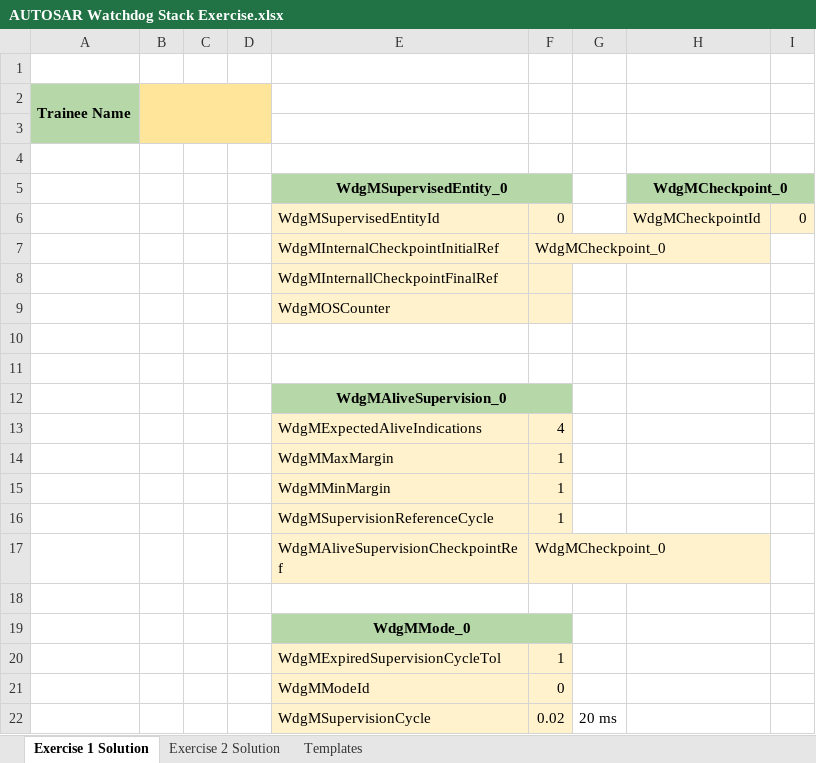
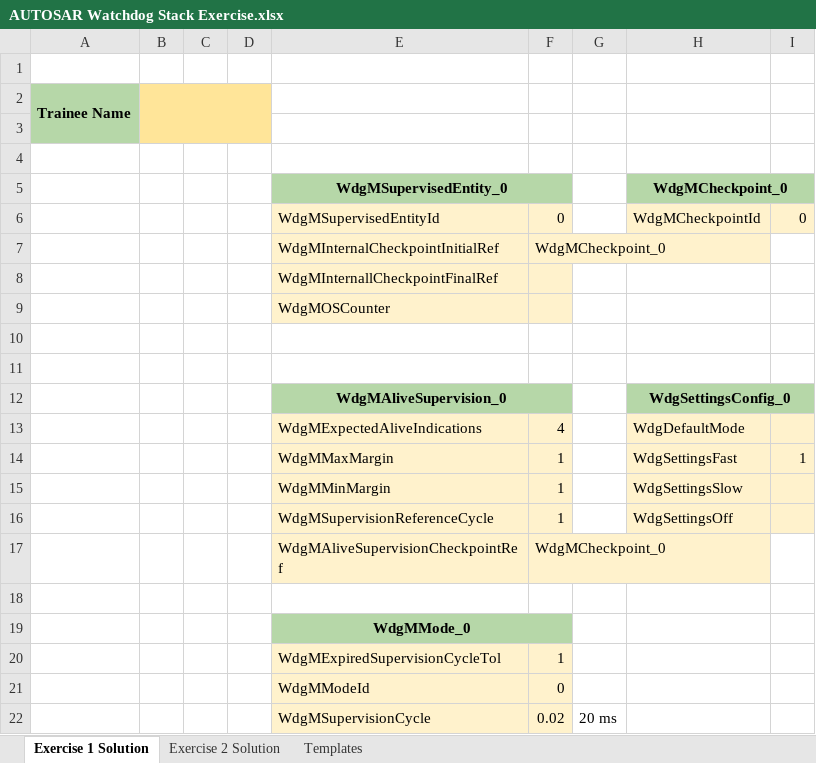
Before and after one commit to MostafaShawky95/WDT, an Excel workbook: AUTOSAR Watchdog Stack Exercise.xlsx, sheet Exercise 1 Solution, drawn as a sheet; values as stored, in another font and other column widths than the file's, no borders; the diff names each change by its address in the sheet, - before the commit and + after, or states it on an @@ line.

Commit message:
Add files via upload

```diff
--- a/AUTOSAR Watchdog Stack Exercise.xlsx (sheet Exercise 1 Solution)
+++ b/AUTOSAR Watchdog Stack Exercise.xlsx (sheet Exercise 1 Solution)
-H12 (WdgMCheckpoint_0): (empty)
+H12 (WdgMCheckpoint_0): WdgSettingsConfig_0
-H12 fill: none
+H12 fill: #B6D7A8
+H12:I12 merged
-H13 (WdgMCheckpoint_0): (empty)
+H13 (WdgMCheckpoint_0): WdgDefaultMode
-H13:I16 fill: none
+H13:I16 fill: #FFF2CC
-H14 (WdgMCheckpoint_0): (empty)
+H14 (WdgMCheckpoint_0): WdgSettingsFast
-I14: (empty)
+I14: 1
-H15 (WdgMCheckpoint_0): (empty)
+H15 (WdgMCheckpoint_0): WdgSettingsSlow
-H16 (WdgMCheckpoint_0): (empty)
+H16 (WdgMCheckpoint_0): WdgSettingsOff
```
